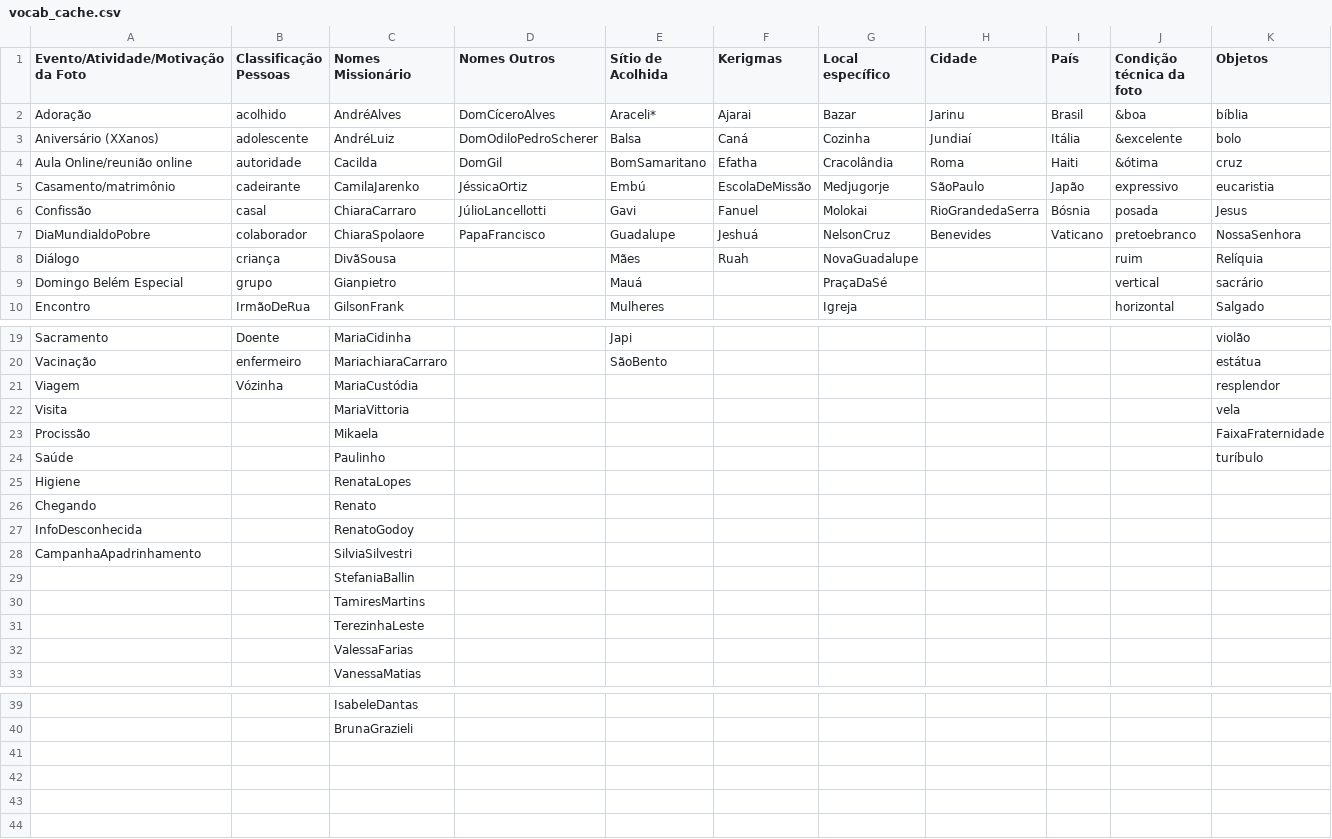
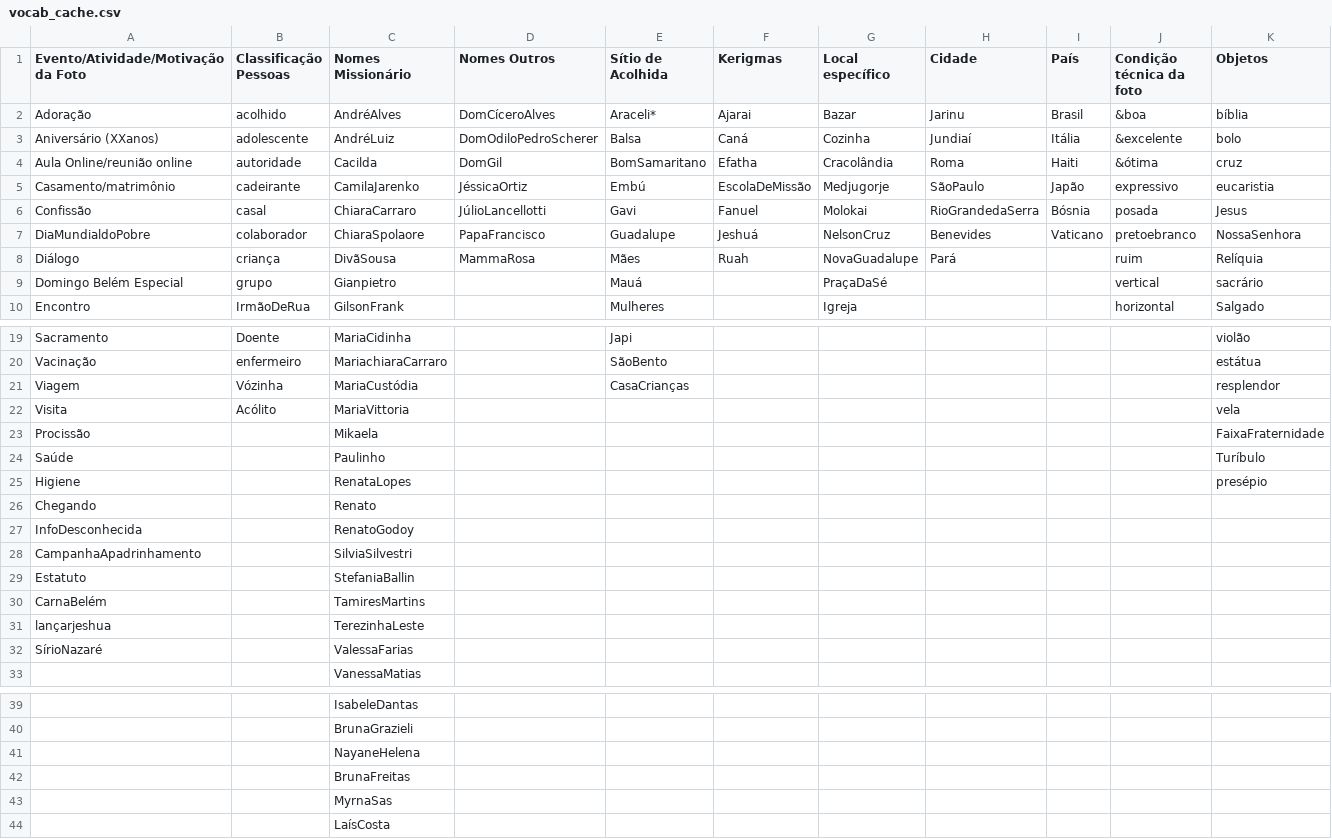
Before and after one commit to adapmal/VoxImago2, a CSV file: config/vocab_cache.csv, drawn as a sheet; only a part is shown, gaps mark what is left out; rows hold the shown columns only; the diff names each change by its address in the sheet, - before the commit and + after, or states it on an @@ line.

```diff
--- a/config/vocab_cache.csv
+++ b/config/vocab_cache.csv
-D8 (Nomes Outros): (empty)
+D8 (Nomes Outros): MammaRosa
-H8 (Cidade): (empty)
+H8 (Cidade): Pará
-E21 (Sítio de Acolhida): (empty)
+E21 (Sítio de Acolhida): CasaCrianças
-B22 (Classificação Pessoas): (empty)
+B22 (Classificação Pessoas): Acólito
-K24 (Objetos): turíbulo
+K24 (Objetos): Turíbulo
-K25 (Objetos): (empty)
+K25 (Objetos): presépio
-A29: (empty)
+A29: Estatuto
-A30: (empty)
+A30: CarnaBelém
-A31: (empty)
+A31: lançarjeshua
-A32: (empty)
+A32: SírioNazaré
+row 41:  |  | NayaneHelena
+row 42:  |  | BrunaFreitas
+row 43:  |  | MyrnaSas
+row 44:  |  | LaísCosta
```
Also changed, not shown: 23 other files.
